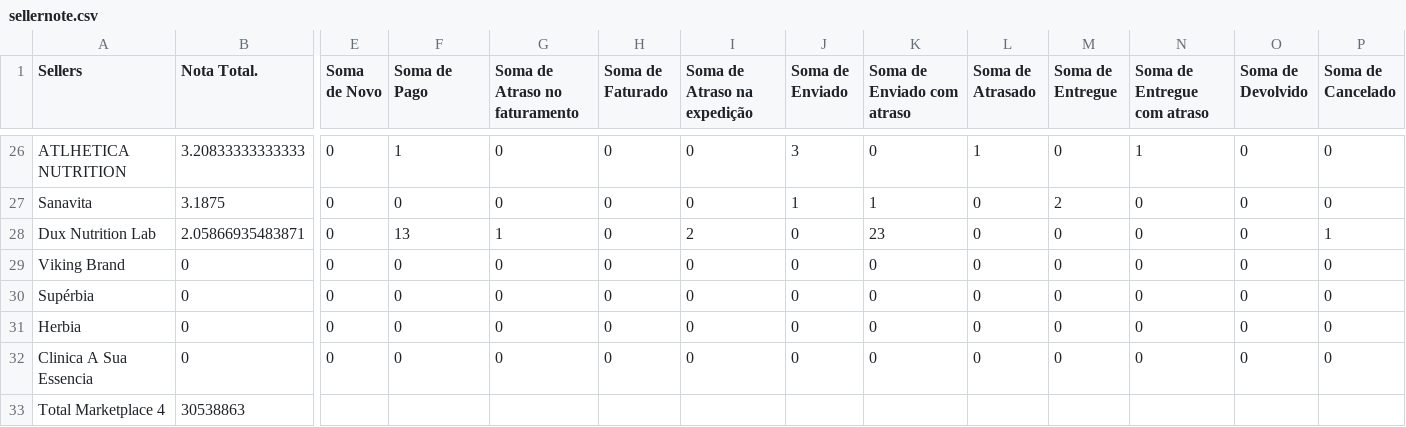
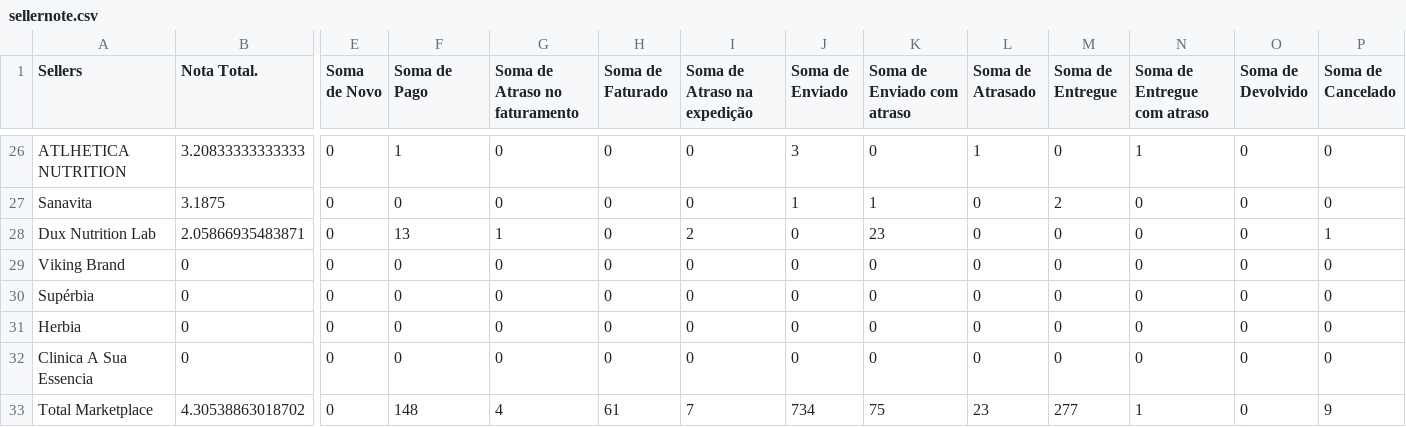
Before and after one commit to panvelinfinita/csv, a CSV file: sellernote.csv, drawn as a sheet; only a part is shown, gaps mark what is left out; removed rows and columns are numbered as before the commit, all else as after; rows hold the shown columns only; the diff names each change by its address in the sheet, - before the commit and + after, or states it on an @@ line.

Commit message:
Update sellernote.csv

```diff
--- a/sellernote.csv
+++ b/sellernote.csv
-row 33: Total Marketplace 4 | 30538863
+row 33: Total Marketplace | 4.30538863018702 | 0 | 148 | 4 | 61 | 7 | 734 | 75 | 23 | 277 | 1 | 0 | 9
```
